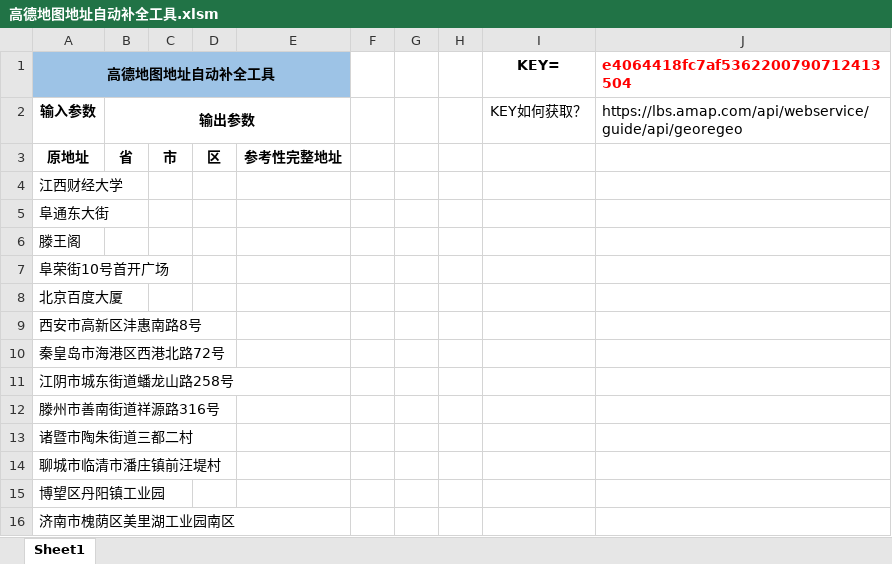
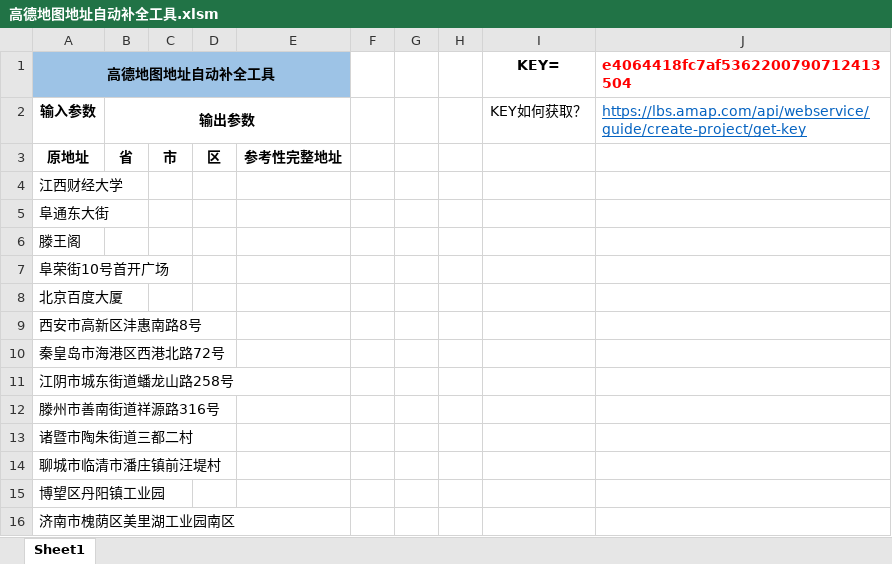
Before and after one commit to RyanSun1988/Tools-for-Auditer, an Excel workbook: 24_批量拆分发函地址为省市区信息/高德地图地址自动补全工具.xlsm, sheet Sheet1, drawn as a sheet; values as stored, in another font and other column widths than the file's, no borders; charts and pictures not drawn; the diff names each change by its address in the sheet, - before the commit and + after, or states it on an @@ line.

Commit message:
repush

```diff
--- a/24_批量拆分发函地址为省市区信息/高德地图地址自动补全工具.xlsm (sheet Sheet1)
+++ b/24_批量拆分发函地址为省市区信息/高德地图地址自动补全工具.xlsm (sheet Sheet1)
-J2 (e4064418fc7af5362200790712413504): https://lbs.amap.com/api/webservice/guide/api/georegeo
+J2 (e4064418fc7af5362200790712413504): https://lbs.amap.com/api/webservice/guide/create-project/get-key
@@ J2 underline: off → on, text colour: black → #0563C1 @@
```
